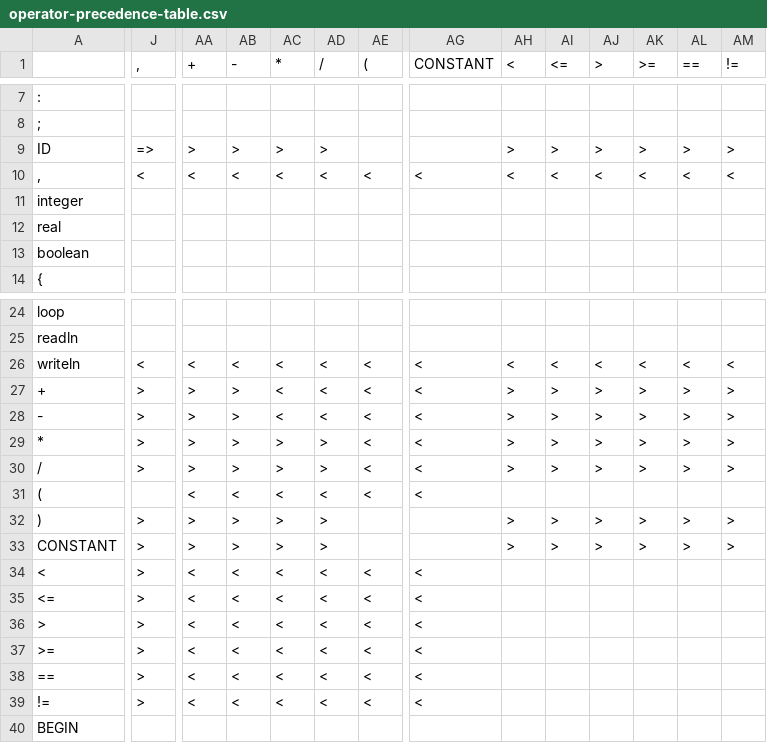
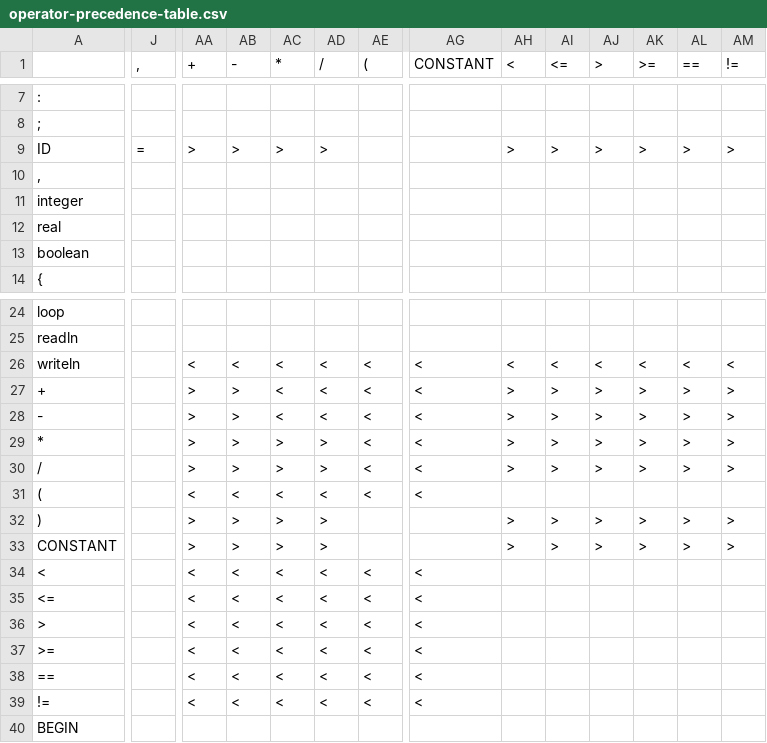
Before and after one commit to File5/zlang, a CSV file: operator-precedence-table.csv, drawn as a sheet; only a part is shown, gaps mark what is left out; the diff names each change by its address in the sheet, - before the commit and + after, or states it on an @@ line.

```diff
--- a/operator-precedence-table.csv
+++ b/operator-precedence-table.csv
-J9 (,): =>
+J9 (,): =
-J10 (,): <
+J10 (,): (empty)
-AA10 (+): <
+AA10 (+): (empty)
-AB10 (-): <
+AB10 (-): (empty)
-AC10 (*): <
+AC10 (*): (empty)
-AD10 (/): <
+AD10 (/): (empty)
-AE10 ((): <
+AE10 ((): (empty)
-AG10 (CONSTANT): <
+AG10 (CONSTANT): (empty)
-AH10 (<): <
+AH10 (<): (empty)
-AI10 (<=): <
+AI10 (<=): (empty)
-AJ10 (>): <
+AJ10 (>): (empty)
-AK10 (>=): <
+AK10 (>=): (empty)
-AL10 (==): <
+AL10 (==): (empty)
-AM10 (!=): <
+AM10 (!=): (empty)
-J26 (,): <
+J26 (,): (empty)
-J27:J30 (,): >
+J27:J30 (,): (empty)
-J32:J39 (,): >
+J32:J39 (,): (empty)
```
Also changed, not shown: 4 other files.
